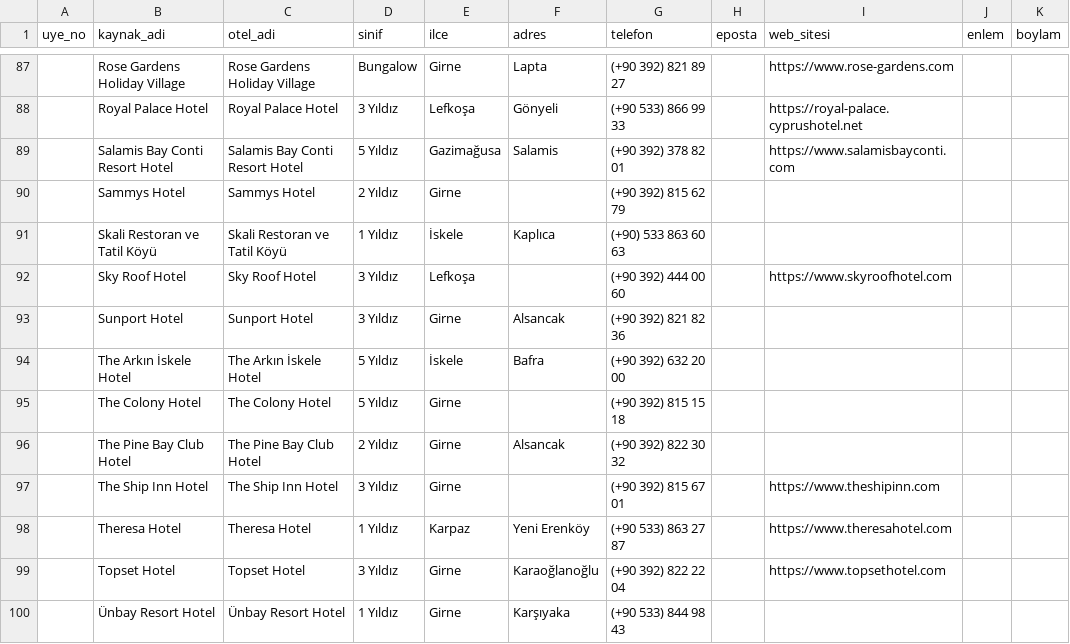
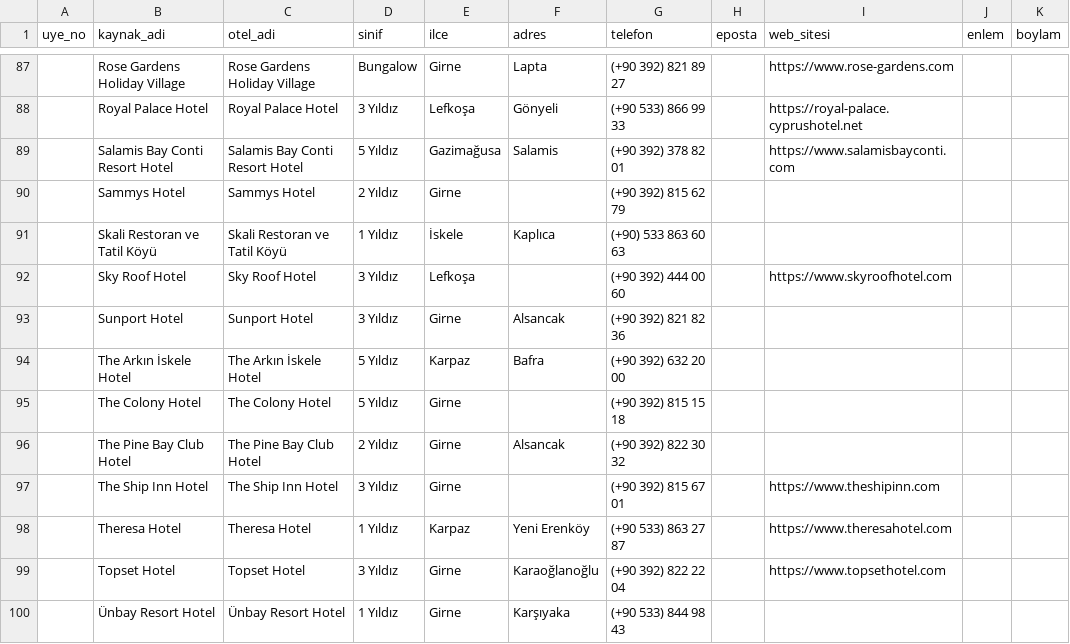
Before and after one commit to berkeustun95/trnc-health, a CSV file: data/kitob/kitob-2026-09-17.csv, drawn as a sheet; only a part is shown, gaps mark what is left out.

```diff
--- a/data/kitob/kitob-2026-09-17.csv
+++ b/data/kitob/kitob-2026-09-17.csv
@@ -93,3 +93,3 @@ uye_no;kaynak_adi;otel_adi;sinif;ilce;adres;telefon;eposta;web_sitesi;enlem;boyl
 ;Sunport Hotel;Sunport Hotel;3 Yıldız;Girne;Alsancak;(+90 392) 821 82 36;;;;
-;The Arkın İskele Hotel;The Arkın İskele Hotel;5 Yıldız;İskele;Bafra;(+90 392) 632 20 00;;;;
+;The Arkın İskele Hotel;The Arkın İskele Hotel;5 Yıldız;Karpaz;Bafra;(+90 392) 632 20 00;;;;
 ;The Colony Hotel;The Colony Hotel;5 Yıldız;Girne;;(+90 392) 815 15 18;;;;
```
Also changed, not shown: 1 other file.
